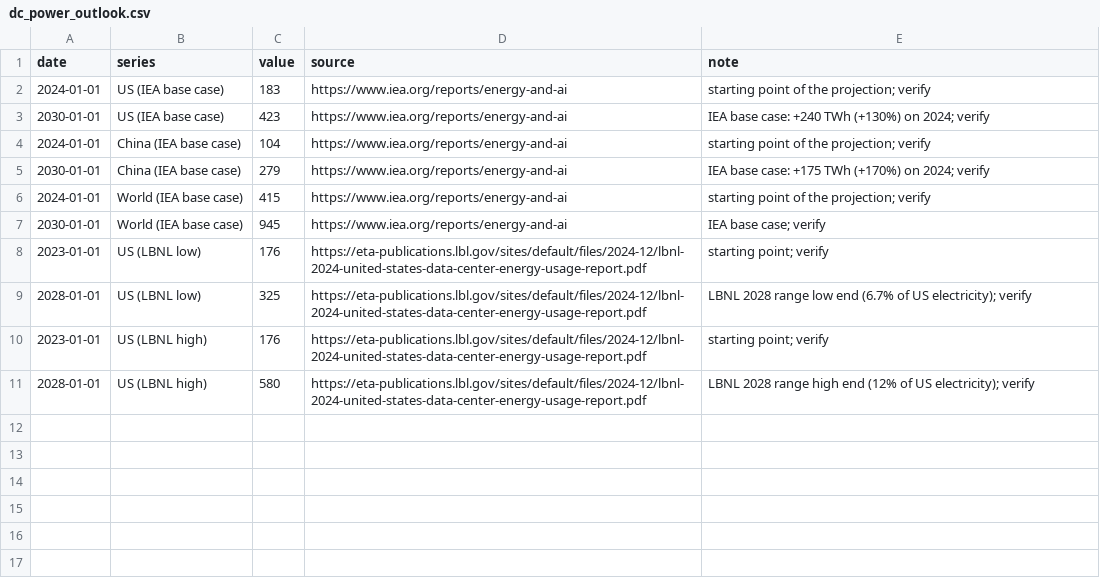
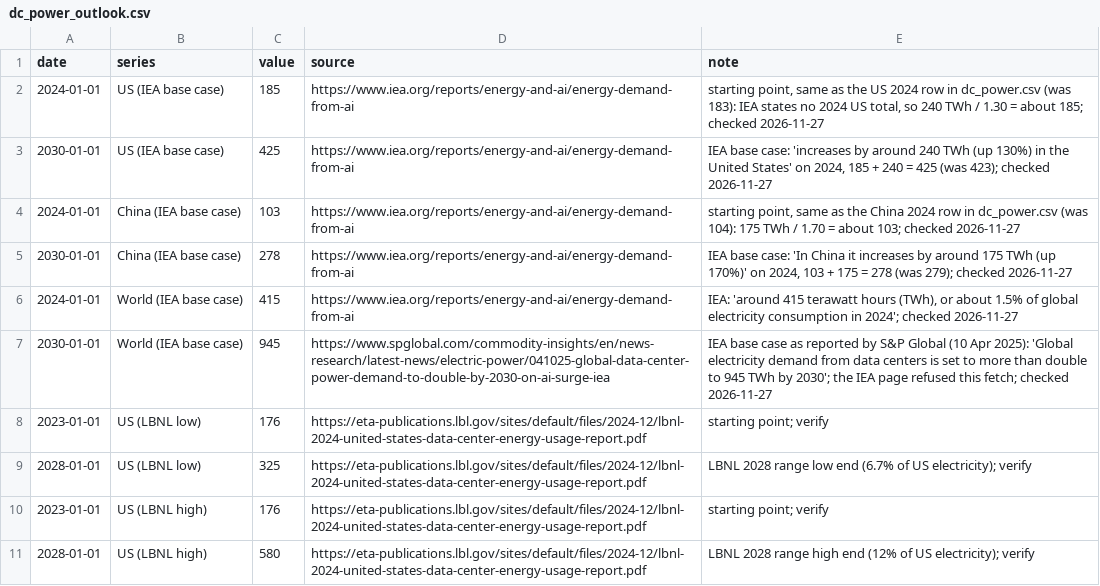
Before and after one commit to mcmarcocheung98-max/dashboards, a CSV file: data/compute-chips/dc_power_outlook.csv, drawn as a sheet.

```diff
--- a/data/compute-chips/dc_power_outlook.csv
+++ b/data/compute-chips/dc_power_outlook.csv
@@ -1,8 +1,8 @@
 date,series,value,source,note
-2024-01-01,US (IEA base case),183,https://www.iea.org/reports/energy-and-ai,starting point of the projection; verify
-2030-01-01,US (IEA base case),423,https://www.iea.org/reports/energy-and-ai,IEA base case: +240 TWh (+130%) on 2024; verify
-2024-01-01,China (IEA base case),104,https://www.iea.org/reports/energy-and-ai,starting point of the projection; verify
-2030-01-01,China (IEA base case),279,https://www.iea.org/reports/energy-and-ai,IEA base case: +175 TWh (+170%) on 2024; verify
-2024-01-01,World (IEA base case),415,https://www.iea.org/reports/energy-and-ai,starting point of the projection; verify
-2030-01-01,World (IEA base case),945,https://www.iea.org/reports/energy-and-ai,IEA base case; verify
+2024-01-01,US (IEA base case),185,https://www.iea.org/reports/energy-and-ai/energy-demand-from-ai,"starting point, same as the US 2024 row in dc_power.csv (was 183): IEA states no 2024 US total, so 240 TWh / 1.30 = about 185; checked 2026-11-27"
+2030-01-01,US (IEA base case),425,https://www.iea.org/reports/energy-and-ai/energy-demand-from-ai,"IEA base case: 'increases by around 240 TWh (up 130%) in the United States' on 2024, 185 + 240 = 425 (was 423); checked 2026-11-27"
+2024-01-01,China (IEA base case),103,https://www.iea.org/reports/energy-and-ai/energy-demand-from-ai,"starting point, same as the China 2024 row in dc_power.csv (was 104): 175 TWh / 1.70 = about 103; checked 2026-11-27"
+2030-01-01,China (IEA base case),278,https://www.iea.org/reports/energy-and-ai/energy-demand-from-ai,"IEA base case: 'In China it increases by around 175 TWh (up 170%)' on 2024, 103 + 175 = 278 (was 279); checked 2026-11-27"
+2024-01-01,World (IEA base case),415,https://www.iea.org/reports/energy-and-ai/energy-demand-from-ai,"IEA: 'around 415 terawatt hours (TWh), or about 1.5% of global electricity consumption in 2024'; checked 2026-11-27"
+2030-01-01,World (IEA base case),945,https://www.spglobal.com/commodity-insights/en/news-research/latest-news/electric-power/041025-global-data-center-power-demand-to-double-by-2030-on-ai-surge-iea,"IEA base case as reported by S&P Global (10 Apr 2025): 'Global electricity demand from data centers is set to more than double to 945 TWh by 2030'; the IEA page refused this fetch; checked 2026-11-27"
 2023-01-01,US (LBNL low),176,https://eta-publications.lbl.gov/sites/default/files/2024-12/lbnl-2024-united-states-data-center-energy-usage-report.pdf,starting point; verify
```
